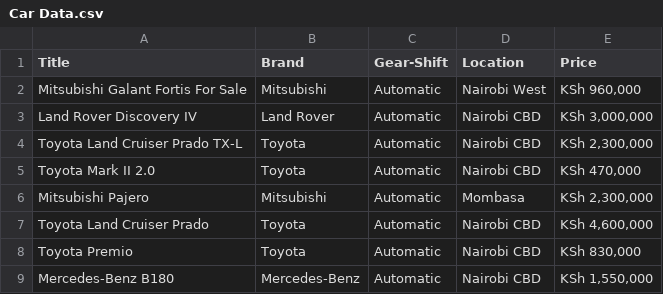
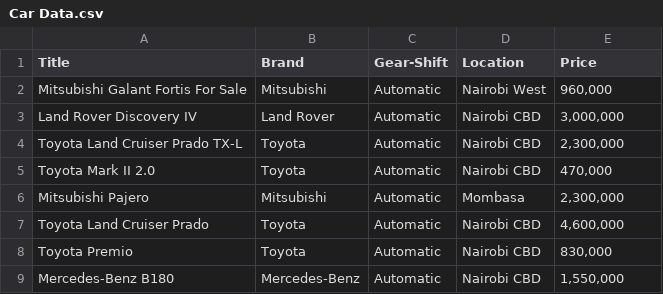
Before and after one commit to davidkiama/Web-Scraping, a CSV file: Car Data/Car Data.csv, drawn as a sheet.

```diff
--- a/Car Data/Car Data.csv
+++ b/Car Data/Car Data.csv
@@ -1,9 +1,9 @@
 Title,Brand,Gear-Shift,Location,Price
-Mitsubishi Galant Fortis For Sale,Mitsubishi,Automatic,Nairobi West,"KSh 960,000"
-Land Rover Discovery IV,Land Rover,Automatic,Nairobi CBD,"KSh 3,000,000"
-Toyota Land Cruiser Prado TX-L,Toyota,Automatic,Nairobi CBD,"KSh 2,300,000"
-Toyota Mark II 2.0,Toyota,Automatic,Nairobi CBD,"KSh 470,000"
-Mitsubishi Pajero,Mitsubishi,Automatic,Mombasa,"KSh 2,300,000"
-Toyota Land Cruiser Prado,Toyota,Automatic,Nairobi CBD,"KSh 4,600,000"
-Toyota Premio,Toyota,Automatic,Nairobi CBD,"KSh 830,000"
-Mercedes-Benz B180,Mercedes-Benz,Automatic,Nairobi CBD,"KSh 1,550,000"
+Mitsubishi Galant Fortis For Sale,Mitsubishi,Automatic,Nairobi West,"960,000"
+Land Rover Discovery IV,Land Rover,Automatic,Nairobi CBD,"3,000,000"
+Toyota Land Cruiser Prado TX-L,Toyota,Automatic,Nairobi CBD,"2,300,000"
+Toyota Mark II 2.0,Toyota,Automatic,Nairobi CBD,"470,000"
+Mitsubishi Pajero,Mitsubishi,Automatic,Mombasa,"2,300,000"
+Toyota Land Cruiser Prado,Toyota,Automatic,Nairobi CBD,"4,600,000"
+Toyota Premio,Toyota,Automatic,Nairobi CBD,"830,000"
+Mercedes-Benz B180,Mercedes-Benz,Automatic,Nairobi CBD,"1,550,000"
```
Also changed, not shown: 4 other files.
